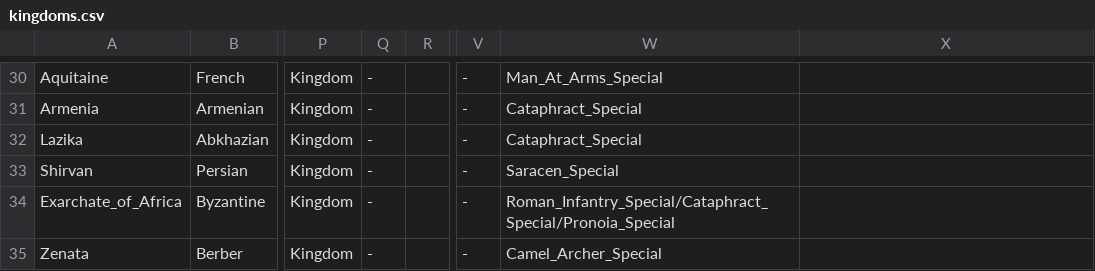
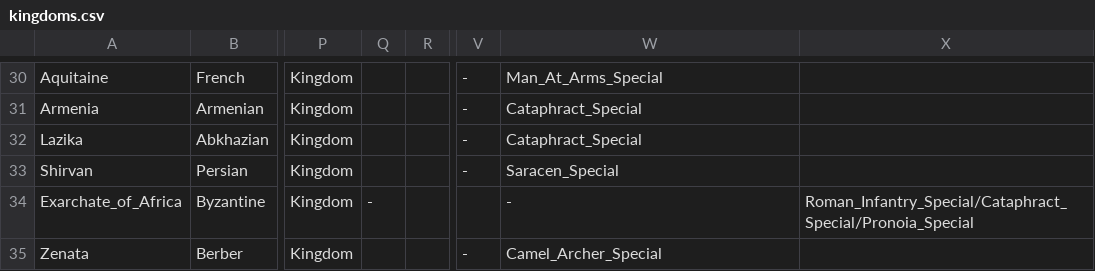
Before and after one commit to enemyssss/Knights-of-Honor-II-Sovereign-681-AD-First-Bulgarian-State, a CSV file: Maps/europe/kingdoms.csv, drawn as a sheet; only a part is shown, gaps mark what is left out; the diff covers the shown part only; the diff names each change by its address in the sheet, - before the commit and + after, or states it on an @@ line.

```diff
--- a/Maps/europe/kingdoms.csv
+++ b/Maps/europe/kingdoms.csv
-Q30:Q33: -
+Q30:Q33: (empty)
-V34: -
+V34: (empty)
-W34: Roman_Infantry_Special/Cataphract_Special/Pronoia_Special
+W34: -
-X34: (empty)
+X34: Roman_Infantry_Special/Cataphract_Special/Pronoia_Special
-Q35: -
+Q35: (empty)
```
Also changed, not shown: 32 edited cells elsewhere in this file, 3 other files.
